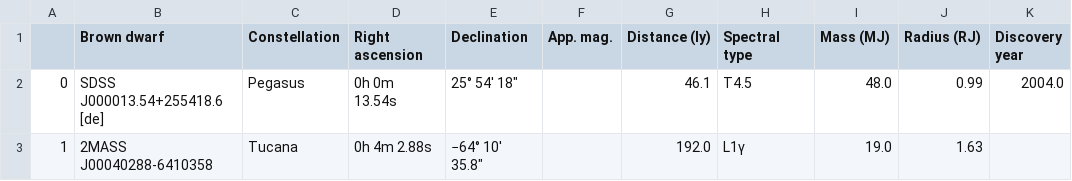
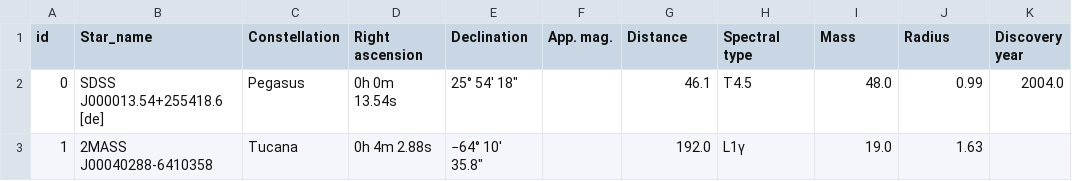
Before and after one commit to DhRiTiD/PRO-C129, a CSV file: brown_planet_data.csv, drawn as a sheet; only a part is shown.

Commit message:
Update brown_planet_data.csv

```diff
--- a/brown_planet_data.csv
+++ b/brown_planet_data.csv
@@ -1,2 +1,2 @@
-,Brown dwarf,Constellation,Right ascension,Declination,App. mag.,Distance (ly),Spectral type,Mass (MJ),Radius (RJ),Discovery year
+id,Star_name,Constellation,Right ascension,Declination,App. mag.,Distance,Spectral type,Mass,Radius,Discovery year
 0,SDSS J000013.54+255418.6 [de],Pegasus,0h 0m 13.54s,25° 54′ 18″,,46.1,T4.5,48.0,0.99,2004.0
```
